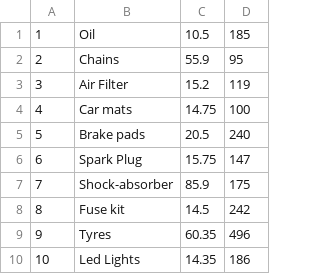
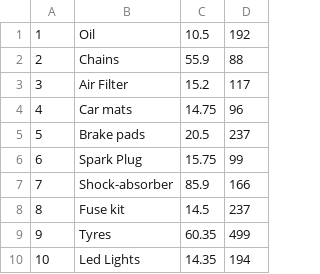
Before and after one commit to UNILomana/DIY_GARAGE, a CSV file: AdminDIY/files/ArchivoProducts.csv, drawn as a sheet.

```diff
--- a/AdminDIY/files/ArchivoProducts.csv
+++ b/AdminDIY/files/ArchivoProducts.csv
@@ -1,10 +1,10 @@
-1 , Oil , 10.5 , 185
-2 , Chains , 55.9 , 95
-3 , Air Filter , 15.2 , 119
-4 , Car mats , 14.75 , 100
-5 , Brake pads , 20.5 , 240
-6 , Spark Plug , 15.75 , 147
-7 , Shock-absorber , 85.9 , 175
-8 , Fuse kit , 14.5 , 242
-9 , Tyres , 60.35 , 496
-10 , Led Lights , 14.35 , 186
+1 , Oil , 10.5 , 192
+2 , Chains , 55.9 , 88
+3 , Air Filter , 15.2 , 117
+4 , Car mats , 14.75 , 96
+5 , Brake pads , 20.5 , 237
+6 , Spark Plug , 15.75 , 99
+7 , Shock-absorber , 85.9 , 166
+8 , Fuse kit , 14.5 , 237
+9 , Tyres , 60.35 , 499
+10 , Led Lights , 14.35 , 194
```
Also changed, not shown: AdminDIY/files/ArchivoUsers.csv, AdminDIY/files/BookingsFacturation.csv, 47 other files.
